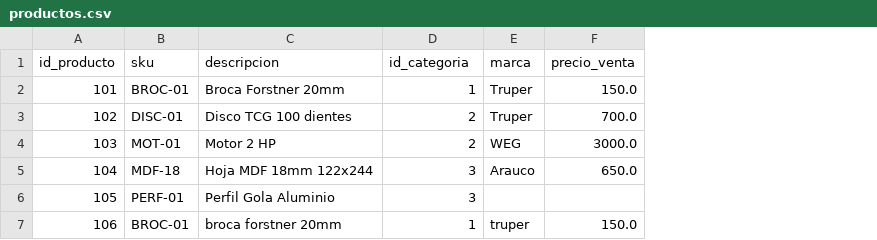
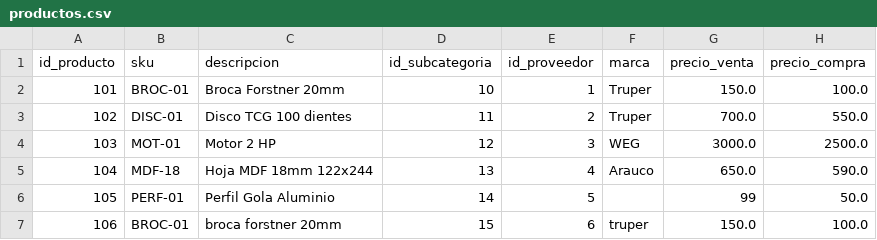
Before and after one commit to charlidev/Data_Engineering_Portfolio, a CSV file: Project_05_Ferreteria/data/datos_bronce/catalogos/productos.csv, drawn as a sheet; addresses are those after the commit; the diff names each change by its address in the sheet, - before the commit and + after, or states it on an @@ line.

Commit message:
feta: se agregan campos a un catalogo

```diff
--- a/Project_05_Ferreteria/data/datos_bronce/catalogos/productos.csv
+++ b/Project_05_Ferreteria/data/datos_bronce/catalogos/productos.csv
+column D (id_subcategoria), rows 2-7: 10 | 11 | 12 | 13 | 14 | 15
+column H (precio_compra), rows 2-7: 100.0 | 550.0 | 2500.0 | 590.0 | 50.0 | 100.0
-E1: id_categoria
+E1: id_proveedor
-E4 (id_proveedor): 2
+E4 (id_proveedor): 3
-E5 (id_proveedor): 3
+E5 (id_proveedor): 4
-E6 (id_proveedor): 3
+E6 (id_proveedor): 5
-G6 (precio_venta): (empty)
+G6 (precio_venta): 99
-E7 (id_proveedor): 1
+E7 (id_proveedor): 6
```
Also changed, not shown: Project_05_Ferreteria/data/datos_bronce/catalogos/clientes.csv, Project_05_Ferreteria/data/datos_bronce/catalogos/empleados.csv, 11 other files.
